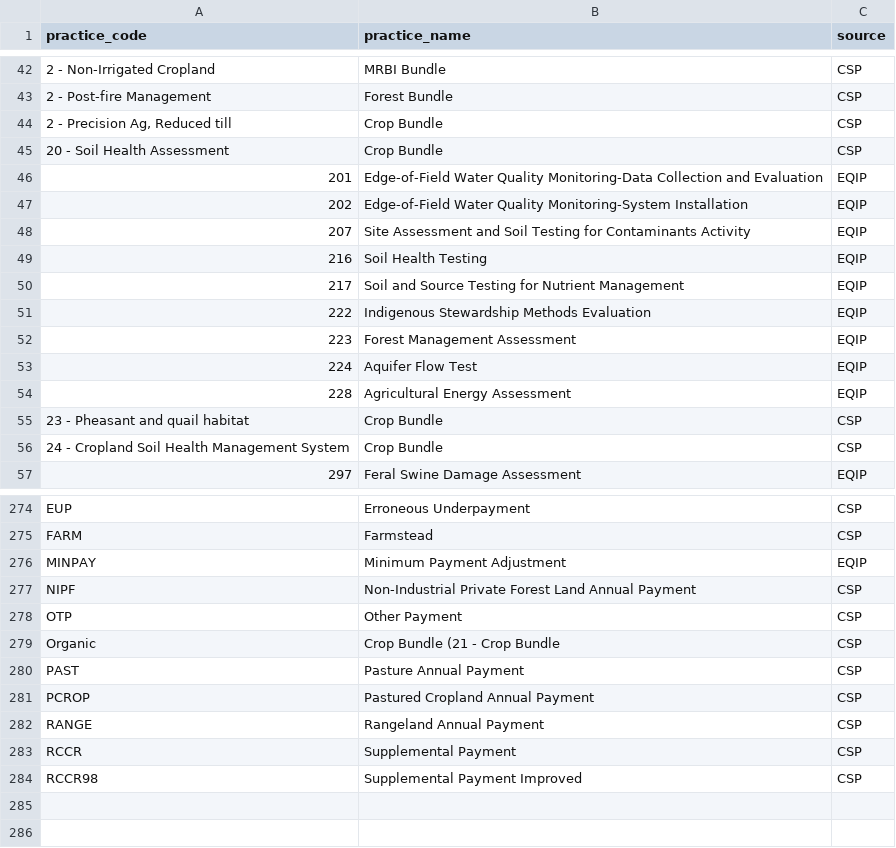
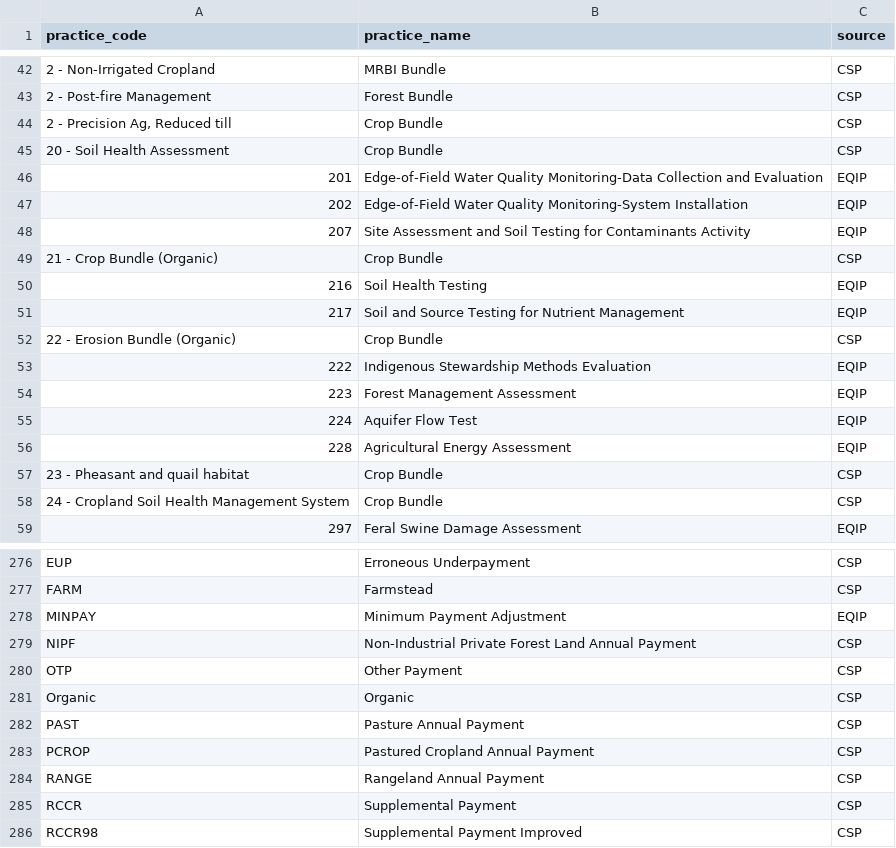
Before and after one commit to policy-design-lab/data-ingestion, a CSV file: data/common/merged_practice_standards.csv, drawn as a sheet; only a part is shown, gaps mark what is left out.

Commit message:
51 bug fix practice codes and names when the raw practice name has multiple parentheses (#53)
* Fix bug when parsing line when there are nested parentheses.

* Fix bug related to parenthese in CSV files.

* Update missing entries.

* Update CHANGELOG.

* Remove files used for debugging.

```diff
--- a/data/common/merged_practice_standards.csv
+++ b/data/common/merged_practice_standards.csv
@@ -48,4 +48,6 @@ practice_code,practice_name,source
 207,Site Assessment and Soil Testing for Contaminants Activity,EQIP
+21 - Crop Bundle (Organic),Crop Bundle,CSP
 216,Soil Health Testing,EQIP
 217,Soil and Source Testing for Nutrient Management,EQIP
+22 - Erosion Bundle (Organic),Crop Bundle,CSP
 222,Indigenous Stewardship Methods Evaluation,EQIP
@@ -278,3 +280,3 @@ NIPF,Non-Industrial Private Forest Land Annual Payment,CSP
 OTP,Other Payment,CSP
-Organic,Crop Bundle  (21 - Crop Bundle,CSP
+Organic,Organic,CSP
 PAST,Pasture Annual Payment,CSP
```
Also changed, not shown: data/common/csp_practice_standards.csv, 3 other files.
